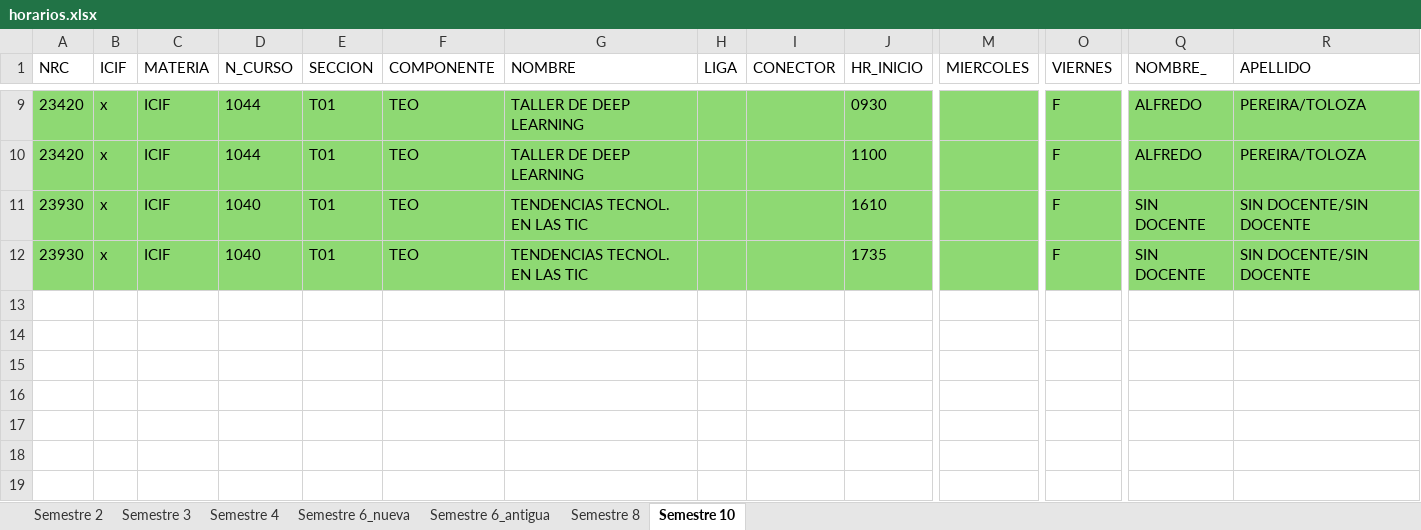
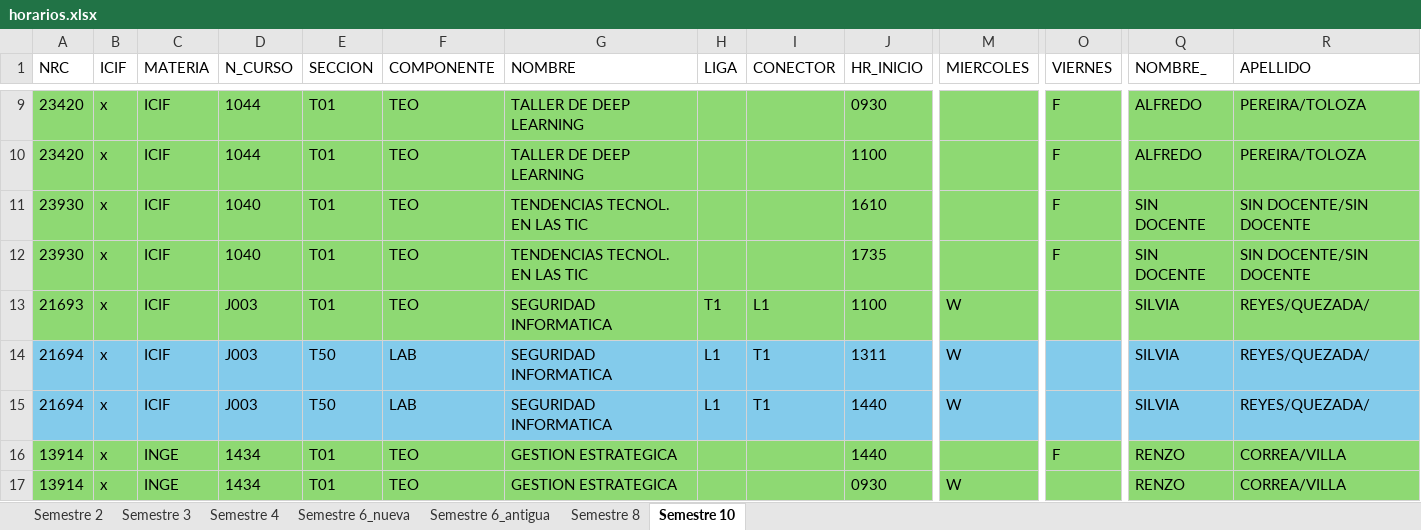
Before and after one commit to LondonDev-01/Simulador-de-Horarios, an Excel workbook: frontend/public/excels/horarios.xlsx, sheet Semestre 10, drawn as a sheet; only a part is shown, gaps mark what is left out; values as stored, in another font and other column widths than the file's, no borders; rows hold the shown columns only; the diff names each change by its address in the sheet, - before the commit and + after, or states it on an @@ line.

```diff
--- a/frontend/public/excels/horarios.xlsx (sheet Semestre 10)
+++ b/frontend/public/excels/horarios.xlsx (sheet Semestre 10)
+row 13: 21693 | x | ICIF | J003 | T01 | TEO | SEGURIDAD INFORMATICA | T1 | L1 | 1100 | W |  | SILVIA | REYES/QUEZADA/
+row 14: 21694 | x | ICIF | J003 | T50 | LAB | SEGURIDAD INFORMATICA | L1 | T1 | 1311 | W |  | SILVIA | REYES/QUEZADA/
+row 15: 21694 | x | ICIF | J003 | T50 | LAB | SEGURIDAD INFORMATICA | L1 | T1 | 1440 | W |  | SILVIA | REYES/QUEZADA/
+row 16: 13914 | x | INGE | 1434 | T01 | TEO | GESTION ESTRATEGICA |  |  | 1440 |  | F | RENZO | CORREA/VILLA
+row 17: 13914 | x | INGE | 1434 | T01 | TEO | GESTION ESTRATEGICA |  |  | 0930 | W |  | RENZO | CORREA/VILLA
```
Also changed, not shown: sheet Semestre 3, sheet Semestre 4, sheet Semestre 8, 4 other files.
